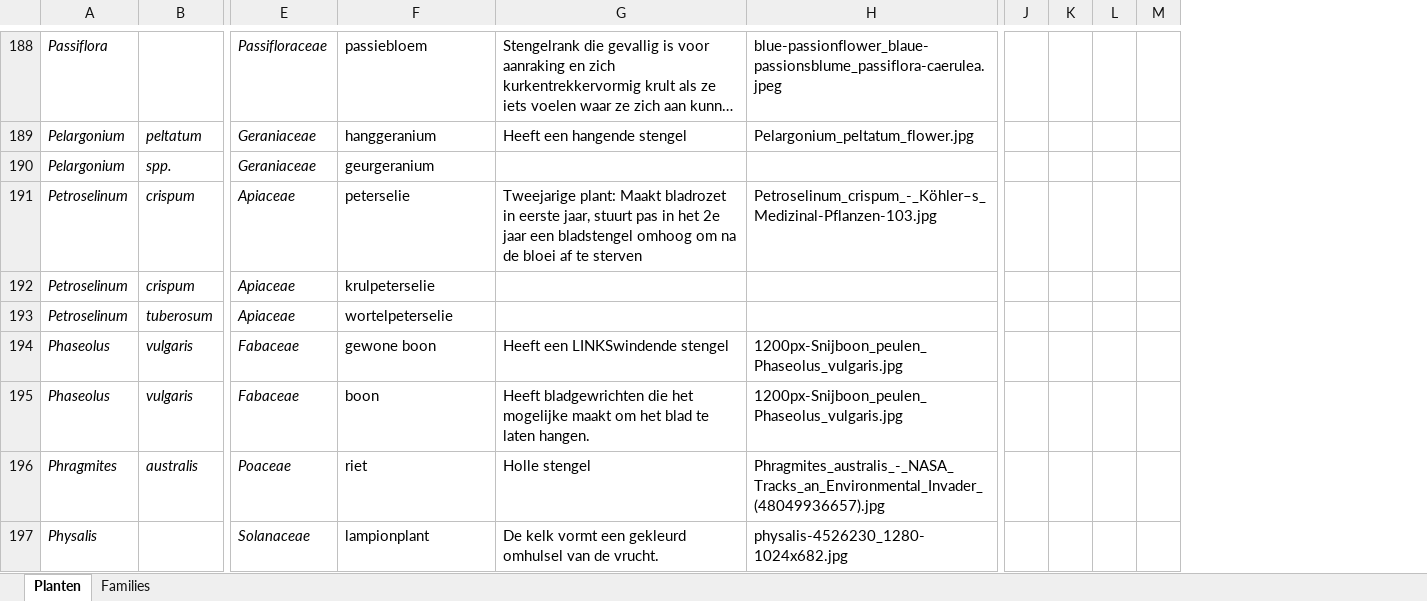
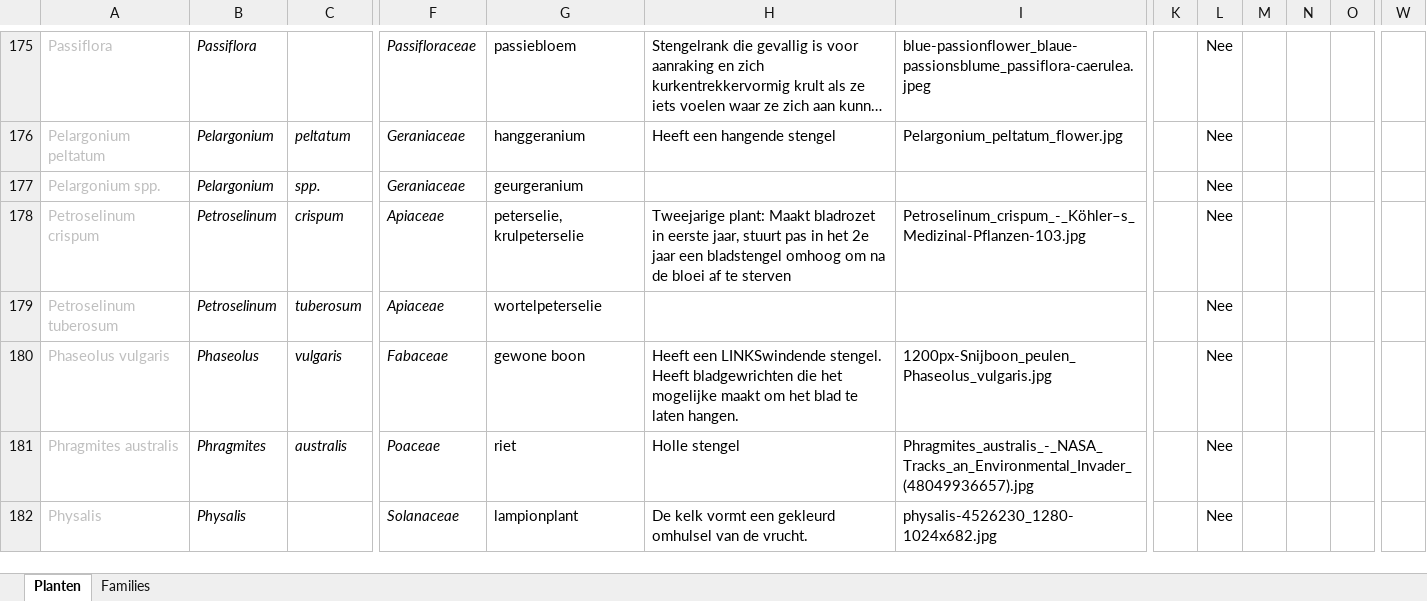
Before and after one commit to uwtuingids/plantendril, an Excel workbook: PlantenDrill.xlsx, sheet Planten, drawn as a sheet; only a part is shown, gaps mark what is left out; long unchanged cells end in …; values as stored, in another font and other column widths than the file's, no borders; conditional formats not drawn; removed rows and columns are numbered as before the commit, all else as after; rows hold the shown columns only; the diff covers the shown part only; the diff names each change by its address in the sheet, - before the commit and + after, or states it on an @@ line.

```diff
--- a/PlantenDrill.xlsx (sheet Planten)
+++ b/PlantenDrill.xlsx (sheet Planten)
+column A, rows 175-182: Passiflora | Pelargonium peltatum | Pelargonium spp. | Petroselinum crispum | Petroselinum tuberosum | Phaseolus vulgaris | Phragmites australis | Physalis
+column L, rows 175-182: all Nee
-column L, empty
+column N, empty
+column W, empty
-G178: peterselie
+G178: peterselie, krulpeterselie
-row 192: Petroselinum | crispum | Apiaceae | krulpeterselie
-H180: …een LINKSwindende stengel
+H180: …een LINKSwindende stengel. Heeft bladgewrichten die het mogelijke maakt om het blad te laten hangen.
-row 195: Phaseolus | vulgaris | Fabaceae | boon | Heeft bladgewrichten die het mogelijke maakt om het blad te laten hangen. | 1200px-Snijboon_peulen_Phaseolus_vulgaris.jpg
```
Also changed, not shown: 27 added rows, 22 removed rows and 31 edited cells elsewhere in this sheet, sheet Families, formulas that keep their value, 1 other file.
